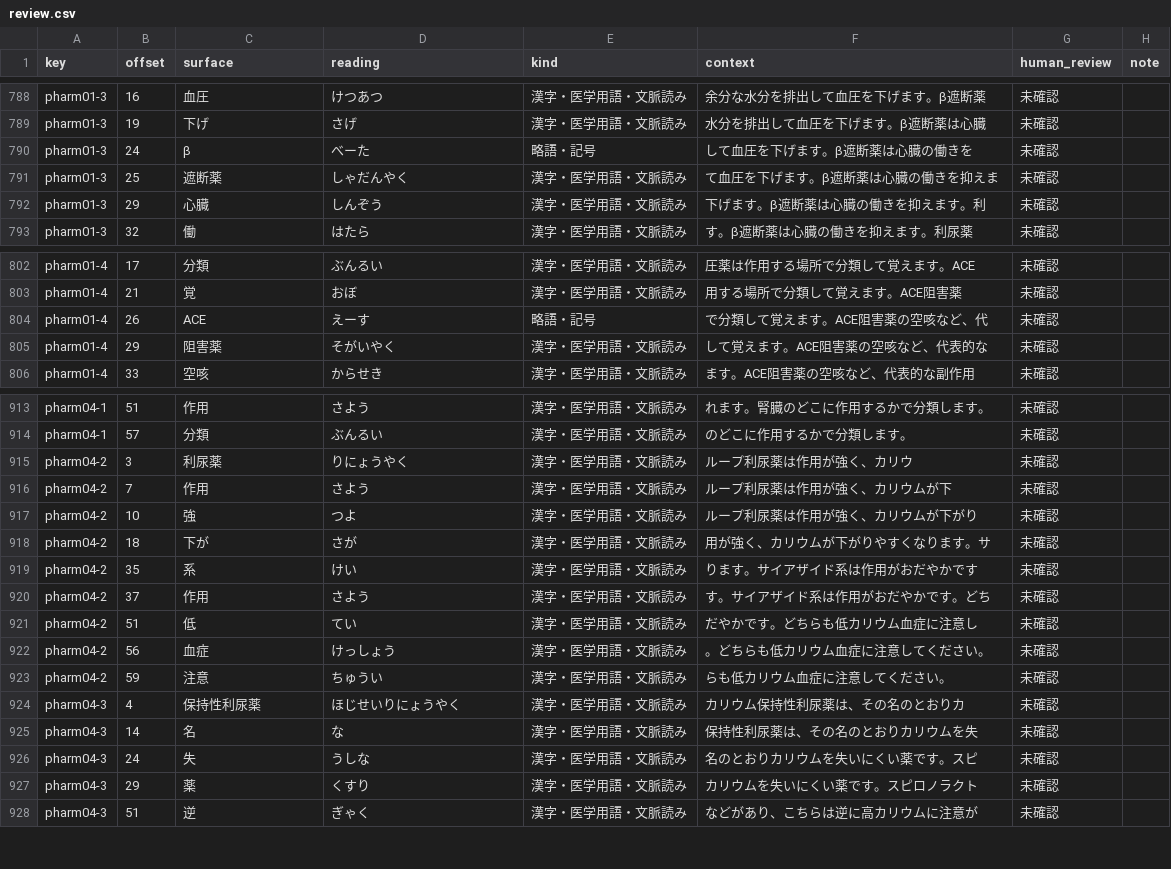
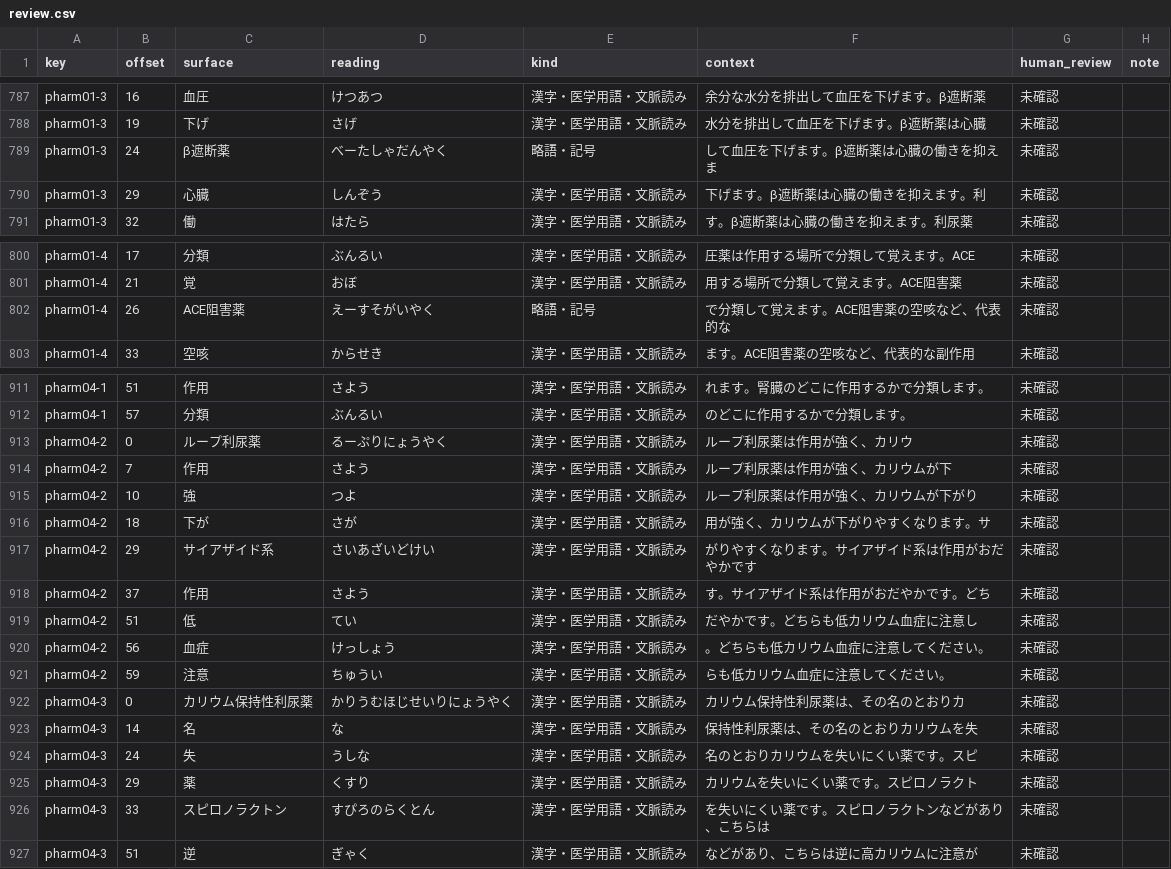
Before and after one commit to yakkun-shinchian/SD-, a CSV file: coefont/review.csv, drawn as a sheet; only a part is shown, gaps mark what is left out; the diff covers the shown part only.

```diff
--- a/coefont/review.csv
+++ b/coefont/review.csv
@@ -789,4 +788,3 @@
 "pharm01-3","19","下げ","さげ","漢字・医学用語・文脈読み","水分を排出して血圧を下げます。β遮断薬は心臓","未確認",""
-"pharm01-3","24","β","べーた","略語・記号","して血圧を下げます。β遮断薬は心臓の働きを","未確認",""
-"pharm01-3","25","遮断薬","しゃだんやく","漢字・医学用語・文脈読み","て血圧を下げます。β遮断薬は心臓の働きを抑えま","未確認",""
+"pharm01-3","24","β遮断薬","べーたしゃだんやく","略語・記号","して血圧を下げます。β遮断薬は心臓の働きを抑えま","未確認",""
 "pharm01-3","29","心臓","しんぞう","漢字・医学用語・文脈読み","下げます。β遮断薬は心臓の働きを抑えます。利","未確認",""
@@ -803,4 +801,3 @@
 "pharm01-4","21","覚","おぼ","漢字・医学用語・文脈読み","用する場所で分類して覚えます。ACE阻害薬","未確認",""
-"pharm01-4","26","ACE","えーす","略語・記号","で分類して覚えます。ACE阻害薬の空咳など、代","未確認",""
-"pharm01-4","29","阻害薬","そがいやく","漢字・医学用語・文脈読み","して覚えます。ACE阻害薬の空咳など、代表的な","未確認",""
+"pharm01-4","26","ACE阻害薬","えーすそがいやく","略語・記号","で分類して覚えます。ACE阻害薬の空咳など、代表的な","未確認",""
 "pharm01-4","33","空咳","からせき","漢字・医学用語・文脈読み","ます。ACE阻害薬の空咳など、代表的な副作用","未確認",""
@@ -914,3 +912,3 @@
 "pharm04-1","57","分類","ぶんるい","漢字・医学用語・文脈読み","のどこに作用するかで分類します。","未確認",""
-"pharm04-2","3","利尿薬","りにょうやく","漢字・医学用語・文脈読み","ループ利尿薬は作用が強く、カリウ","未確認",""
+"pharm04-2","0","ループ利尿薬","るーぷりにょうやく","漢字・医学用語・文脈読み","ループ利尿薬は作用が強く、カリウ","未確認",""
 "pharm04-2","7","作用","さよう","漢字・医学用語・文脈読み","ループ利尿薬は作用が強く、カリウムが下","未確認",""
@@ -918,3 +916,3 @@
 "pharm04-2","18","下が","さが","漢字・医学用語・文脈読み","用が強く、カリウムが下がりやすくなります。サ","未確認",""
-"pharm04-2","35","系","けい","漢字・医学用語・文脈読み","ります。サイアザイド系は作用がおだやかです","未確認",""
+"pharm04-2","29","サイアザイド系","さいあざいどけい","漢字・医学用語・文脈読み","がりやすくなります。サイアザイド系は作用がおだやかです","未確認",""
 "pharm04-2","37","作用","さよう","漢字・医学用語・文脈読み","す。サイアザイド系は作用がおだやかです。どち","未確認",""
@@ -923,3 +921,3 @@
 "pharm04-2","59","注意","ちゅうい","漢字・医学用語・文脈読み","らも低カリウム血症に注意してください。","未確認",""
-"pharm04-3","4","保持性利尿薬","ほじせいりにょうやく","漢字・医学用語・文脈読み","カリウム保持性利尿薬は、その名のとおりカ","未確認",""
+"pharm04-3","0","カリウム保持性利尿薬","かりうむほじせいりにょうやく","漢字・医学用語・文脈読み","カリウム保持性利尿薬は、その名のとおりカ","未確認",""
 "pharm04-3","14","名","な","漢字・医学用語・文脈読み","保持性利尿薬は、その名のとおりカリウムを失","未確認",""
@@ -927,2 +925,3 @@
 "pharm04-3","29","薬","くすり","漢字・医学用語・文脈読み","カリウムを失いにくい薬です。スピロノラクト","未確認",""
+"pharm04-3","33","スピロノラクトン","すぴろのらくとん","漢字・医学用語・文脈読み","を失いにくい薬です。スピロノラクトンなどがあり、こちらは","未確認",""
 "pharm04-3","51","逆","ぎゃく","漢字・医学用語・文脈読み","などがあり、こちらは逆に高カリウムに注意が","未確認",""
```
Also changed, not shown: 4 added rows, 4 removed rows and 20 edited cells elsewhere in this file, coefont/readings.tsv, 6 other files.
